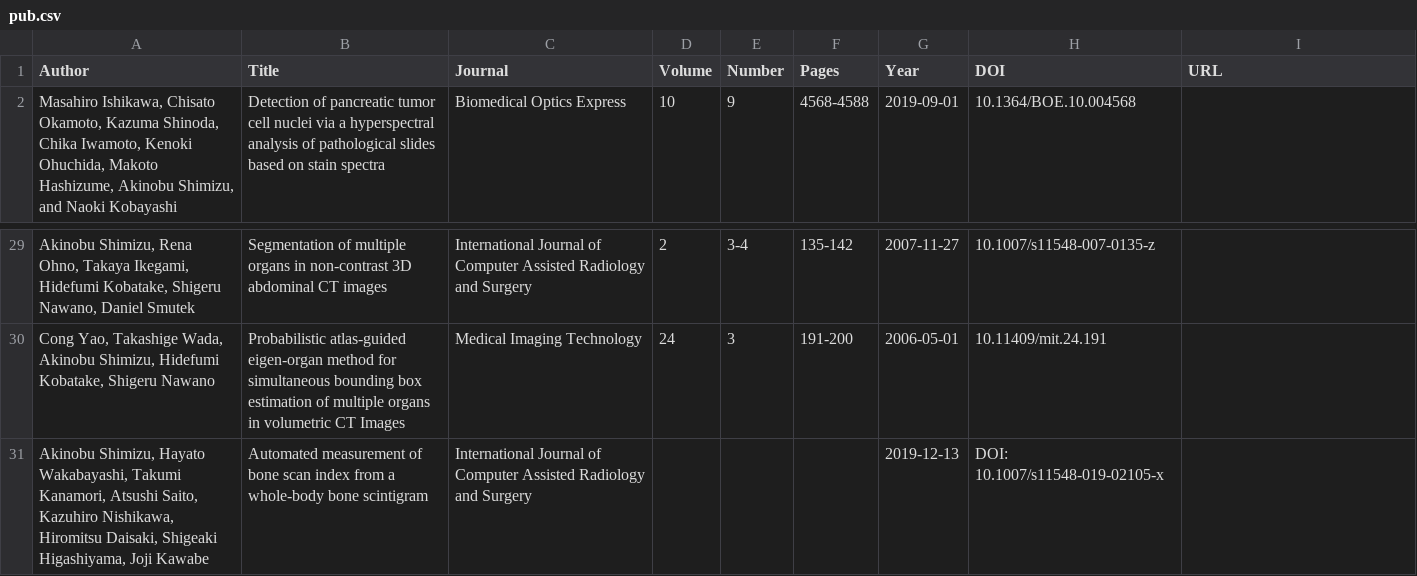
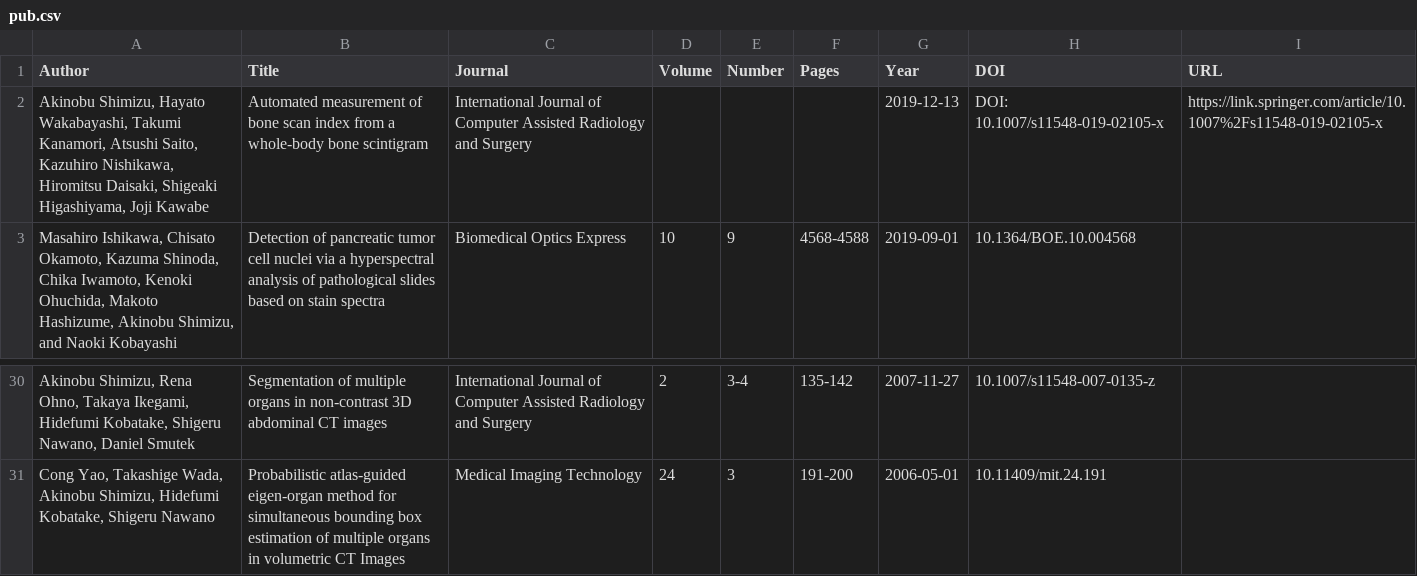
Before and after one commit to simizlab/simizlab-homepage, a CSV file: content/source/csv/publications/pub.csv, drawn as a sheet; only a part is shown, gaps mark what is left out; removed rows and columns are numbered as before the commit, all else as after; the diff names each change by its address in the sheet, - before the commit and + after, or states it on an @@ line.

```diff
--- a/content/source/csv/publications/pub.csv
+++ b/content/source/csv/publications/pub.csv
+row 2: Akinobu Shimizu, Hayato Wakabayashi, Takumi Kanamori, Atsushi Saito, Kazuhiro Nishikawa, Hiromitsu Daisaki, Shigeaki Higashiyama, Joji Kawabe | Automated measurement of bone scan index from a whole-body bone scintigram | International Journal of Computer Assisted Radiology and Surgery |  |  |  | 2019-12-13 | DOI: 10.1007/s11548-019-02105-x | https://link.springer.com/article/10.1007%2Fs11548-019-02105-x
-row 31: Akinobu Shimizu, Hayato Wakabayashi, Takumi Kanamori, Atsushi Saito, Kazuhiro Nishikawa, Hiromitsu Daisaki, Shigeaki Higashiyama, Joji Kawabe | Automated measurement of bone scan index from a whole-body bone scintigram | International Journal of Computer Assisted Radiology and Surgery |  |  |  | 2019-12-13 | DOI: 10.1007/s11548-019-02105-x
```
Also changed, not shown: 3 other files.
